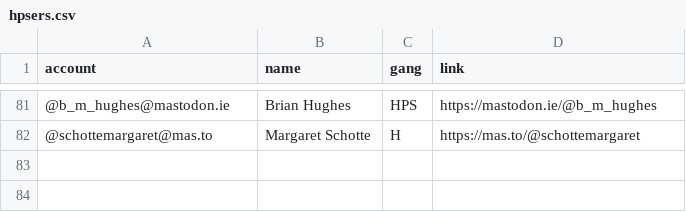
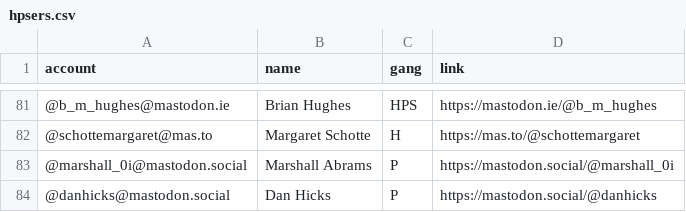
Before and after one commit to oliviodare/mastodon-hps, a CSV file: resources/hpsers.csv, drawn as a sheet; only a part is shown, gaps mark what is left out.

Commit message:
Update list

```diff
--- a/resources/hpsers.csv
+++ b/resources/hpsers.csv
@@ -82 +82,3 @@ account,name,gang,link
 @schottemargaret@mas.to,Margaret Schotte,H,https://mas.to/@schottemargaret
+@marshall_0i@mastodon.social,Marshall Abrams,P,https://mastodon.social/@marshall_0i
+@danhicks@mastodon.social,Dan Hicks,P,https://mastodon.social/@danhicks
```
